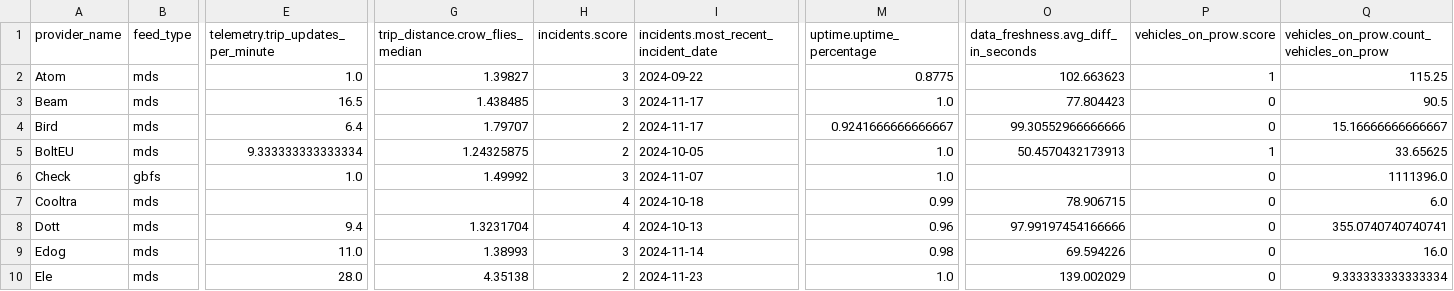
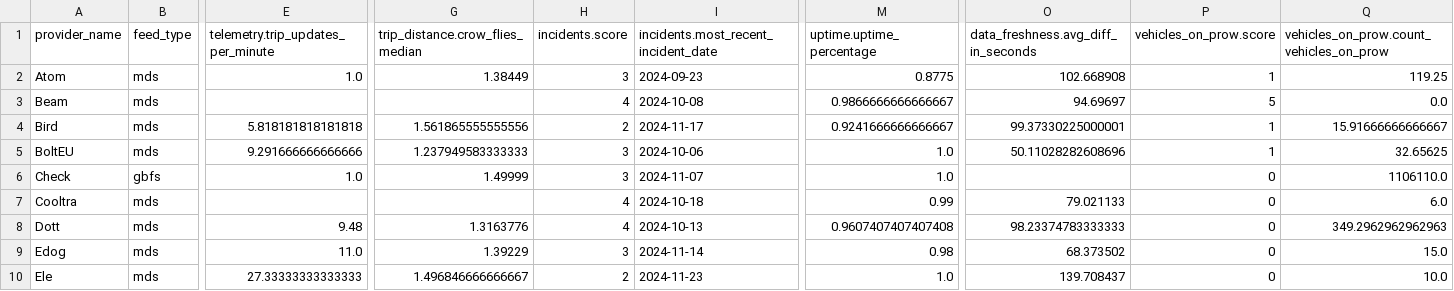
Before and after one commit to vianova-io/sli_feeds, a CSV file: sli_scores.csv, drawn as a sheet; only a part is shown, gaps mark what is left out; removed rows and columns are numbered as before the commit, all else as after; rows hold the shown columns only; the diff covers the shown part only; the diff names each change by its address in the sheet, - before the commit and + after, or states it on an @@ line.

Commit message:
feat: new version of feeds SLI

```diff
--- a/sli_scores.csv
+++ b/sli_scores.csv
-G2 (trip_distance.crow_flies_median): 1.39827
+G2 (trip_distance.crow_flies_median): 1.38449
-I2: 2024-09-22
+I2: 2024-09-23
-O2: 102.663623
+O2: 102.668908
-Q2: 115.25
+Q2: 119.25
-row 3: Beam | mds | 16.5 | 1.438485 | 3 | 2024-11-17 | 1.0 | 77.804423 | 0 | 90.5
+row 3: Beam | mds |  |  | 4 | 2024-10-08 | 0.9866666666666667 | 94.69697 | 5 | 0.0
-E4: 6.4
+E4: 5.818181818181818
-G4 (trip_distance.crow_flies_median): 1.79707
+G4 (trip_distance.crow_flies_median): 1.561865555555556
-O4: 99.30552966666666
+O4: 99.37330225000001
-P4 (vehicles_on_prow.score): 0
+P4 (vehicles_on_prow.score): 1
-Q4: 15.16666666666667
+Q4: 15.91666666666667
-E5: 9.333333333333334
+E5: 9.291666666666666
-G5 (trip_distance.crow_flies_median): 1.24325875
+G5 (trip_distance.crow_flies_median): 1.237949583333333
-H5 (incidents.score): 2
+H5 (incidents.score): 3
-I5: 2024-10-05
+I5: 2024-10-06
-O5: 50.4570432173913
+O5: 50.11028282608696
-Q5: 33.65625
+Q5: 32.65625
-G6 (trip_distance.crow_flies_median): 1.49992
+G6 (trip_distance.crow_flies_median): 1.49999
-Q6: 1111396.0
+Q6: 1106110.0
-O7: 78.906715
+O7: 79.021133
-E8: 9.4
+E8: 9.48
-G8 (trip_distance.crow_flies_median): 1.3231704
+G8 (trip_distance.crow_flies_median): 1.3163776
-M8 (uptime.uptime_percentage): 0.96
+M8 (uptime.uptime_percentage): 0.9607407407407408
-O8: 97.99197454166666
+O8: 98.23374783333333
-Q8: 355.0740740740741
+Q8: 349.2962962962963
-G9 (trip_distance.crow_flies_median): 1.38993
+G9 (trip_distance.crow_flies_median): 1.39229
-O9: 69.594226
+O9: 68.373502
-Q9: 16.0
+Q9: 15.0
-E10: 28.0
+E10: 27.33333333333333
-G10 (trip_distance.crow_flies_median): 4.35138
+G10 (trip_distance.crow_flies_median): 1.496846666666667
-O10: 139.002029
+O10: 139.708437
-Q10: 9.333333333333334
+Q10: 10.0
```
Also changed, not shown: 1 added row, 1 removed row and 58 edited cells elsewhere in this file, 1 other file.
